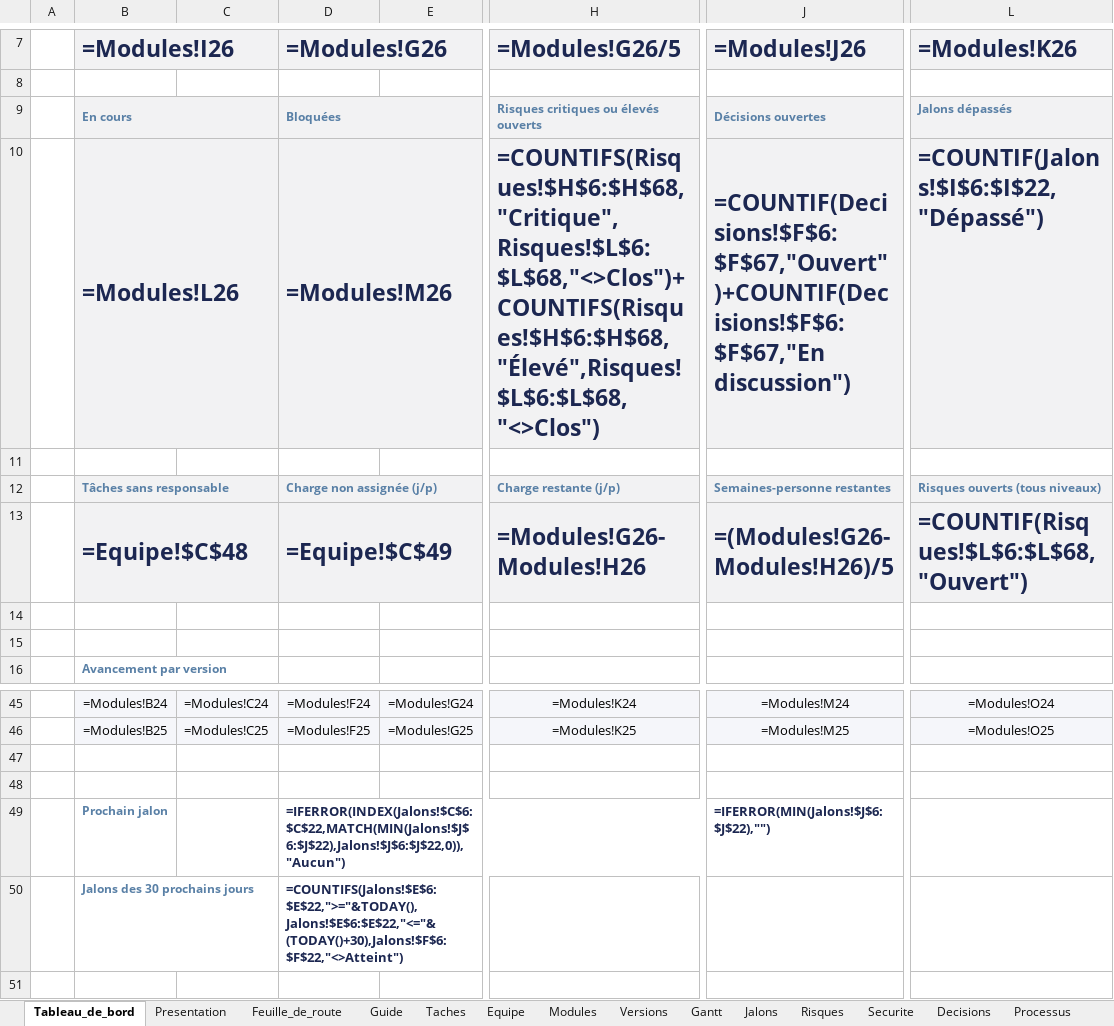
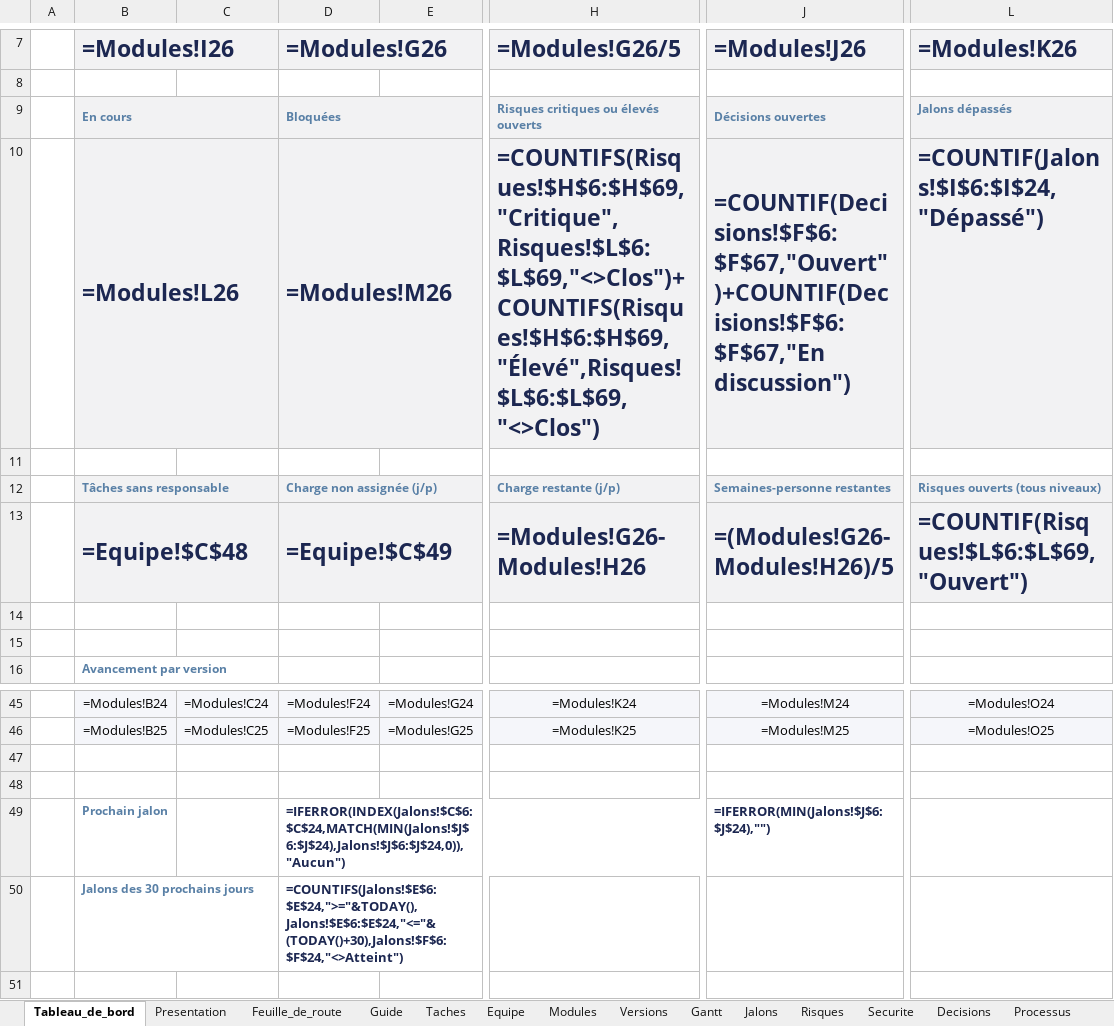
Before and after one commit to fless-lab/dealpme, an Excel workbook: DealPME_Suivi.xlsx, sheet Tableau_de_bord, drawn as a sheet; only a part is shown, gaps mark what is left out; values as stored, in another font and other column widths than the file's, no borders; formulas without a stored value are shown as written; conditional formats not drawn; the diff names each change by its address in the sheet, - before the commit and + after, or states it on an @@ line.

```diff
--- a/DealPME_Suivi.xlsx (sheet Tableau_de_bord)
+++ b/DealPME_Suivi.xlsx (sheet Tableau_de_bord)
-H10: =COUNTIFS(Risques!$H$6:$H$68,"Critique",Risques!$L$6:$L$68,"<>Clos")+COUNTIFS(Risques!$H$6:$H$68,"Élevé",Risques!$L$6:$L$68,"<>Clos")
+H10: =COUNTIFS(Risques!$H$6:$H$69,"Critique",Risques!$L$6:$L$69,"<>Clos")+COUNTIFS(Risques!$H$6:$H$69,"Élevé",Risques!$L$6:$L$69,"<>Clos")
-L10: =COUNTIF(Jalons!$I$6:$I$22,"Dépassé")
+L10: =COUNTIF(Jalons!$I$6:$I$24,"Dépassé")
-L13: =COUNTIF(Risques!$L$6:$L$68,"Ouvert")
+L13: =COUNTIF(Risques!$L$6:$L$69,"Ouvert")
-D49: =IFERROR(INDEX(Jalons!$C$6:$C$22,MATCH(MIN(Jalons!$J$6:$J$22),Jalons!$J$6:$J$22,0)),"Aucun")
+D49: =IFERROR(INDEX(Jalons!$C$6:$C$24,MATCH(MIN(Jalons!$J$6:$J$24),Jalons!$J$6:$J$24,0)),"Aucun")
-J49: =IFERROR(MIN(Jalons!$J$6:$J$22),"")
+J49: =IFERROR(MIN(Jalons!$J$6:$J$24),"")
-D50: =COUNTIFS(Jalons!$E$6:$E$22,">="&TODAY(),Jalons!$E$6:$E$22,"<="&(TODAY()+30),Jalons!$F$6:$F$22,"<>Atteint")
+D50: =COUNTIFS(Jalons!$E$6:$E$24,">="&TODAY(),Jalons!$E$6:$E$24,"<="&(TODAY()+30),Jalons!$F$6:$F$24,"<>Atteint")
```
Also changed, not shown: sheet Taches, sheet Jalons, sheet Risques, sheet Versions, hidden cells, 1 other file.
